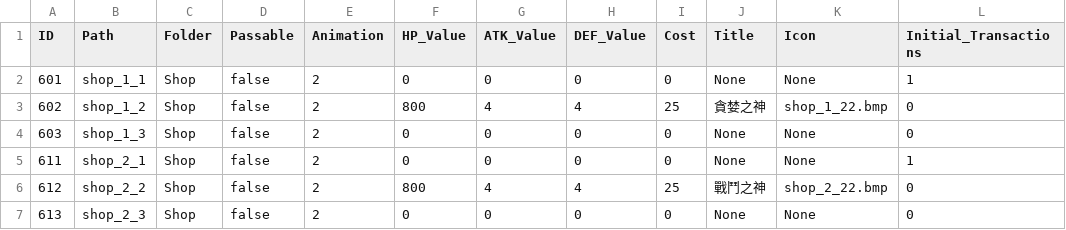
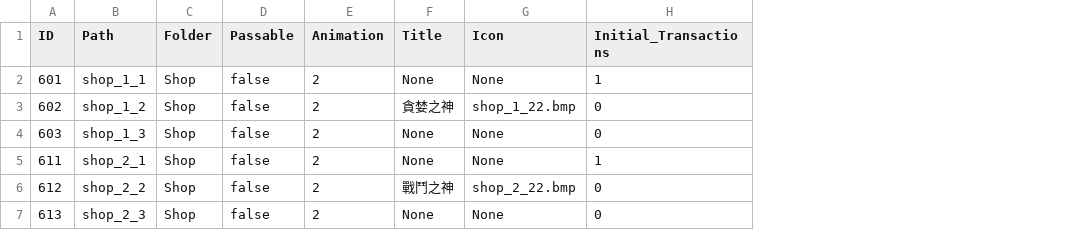
Before and after one commit to XWJWPIY/schoolwork_recreate_magic_tower, a CSV file: Resources/Datas/Data/Shop.csv, drawn as a sheet; the diff names each change by its address in the sheet, - before the commit and + after, or states it on an @@ line.

```diff
--- a/Resources/Datas/Data/Shop.csv
+++ b/Resources/Datas/Data/Shop.csv
-column F (HP_Value), rows 2-7: 0 | 800 | 0 | 0 | 800 | 0
-column G (ATK_Value), rows 2-7: 0 | 4 | 0 | 0 | 4 | 0
-column H (DEF_Value), rows 2-7: 0 | 4 | 0 | 0 | 4 | 0
-column I (Cost), rows 2-7: 0 | 25 | 0 | 0 | 25 | 0
```
Also changed, not shown: Resources/Datas/Maps/ThingsMap3.csv, 11 other files.
